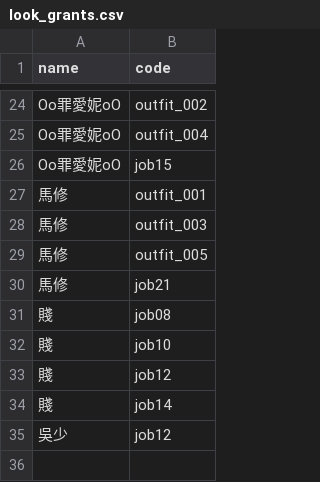
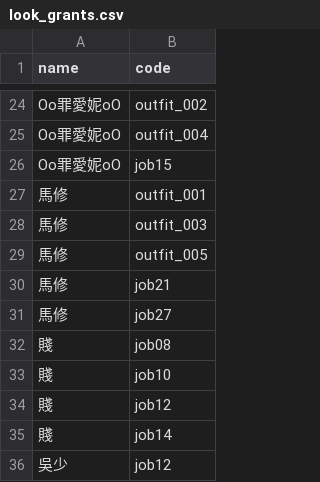
Before and after one commit to minruuwu/bigadventure, a CSV file: assets/data/look_grants.csv, drawn as a sheet; only a part is shown, gaps mark what is left out; the diff names each change by its address in the sheet, - before the commit and + after, or states it on an @@ line.

Commit message:
Update look_grants.csv

```diff
--- a/assets/data/look_grants.csv
+++ b/assets/data/look_grants.csv
+row 31: 馬修 | job27
```
